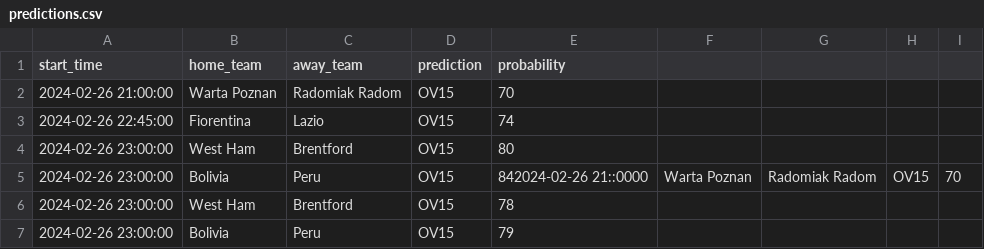
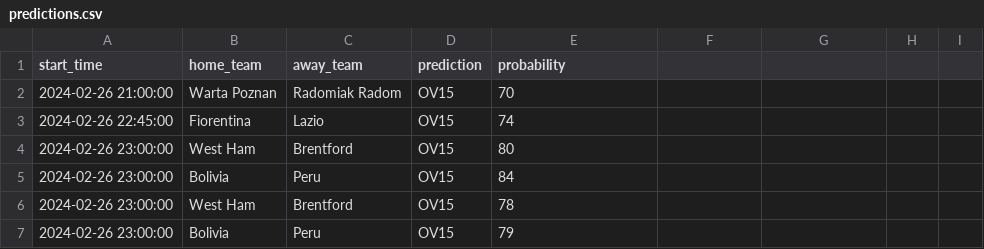
Before and after one commit to dennis-mutethia/soccer-predictions, a CSV file: data/predictions.csv, drawn as a sheet.

Commit message:
better probability = 75

```diff
--- a/data/predictions.csv
+++ b/data/predictions.csv
@@ -4,3 +4,3 @@ start_time,home_team,away_team,prediction,probability
 2024-02-26 23:00:00,West Ham,Brentford,OV15,80
-2024-02-26 23:00:00,Bolivia,Peru,OV15,842024-02-26 21::0000,Warta Poznan,Radomiak Radom,OV15,70
+2024-02-26 23:00:00,Bolivia,Peru,OV15,84
 2024-02-26 23:00:00,West Ham,Brentford,OV15,78
```
Also changed, not shown: data/upcoming_matches.csv, 2 other files.
